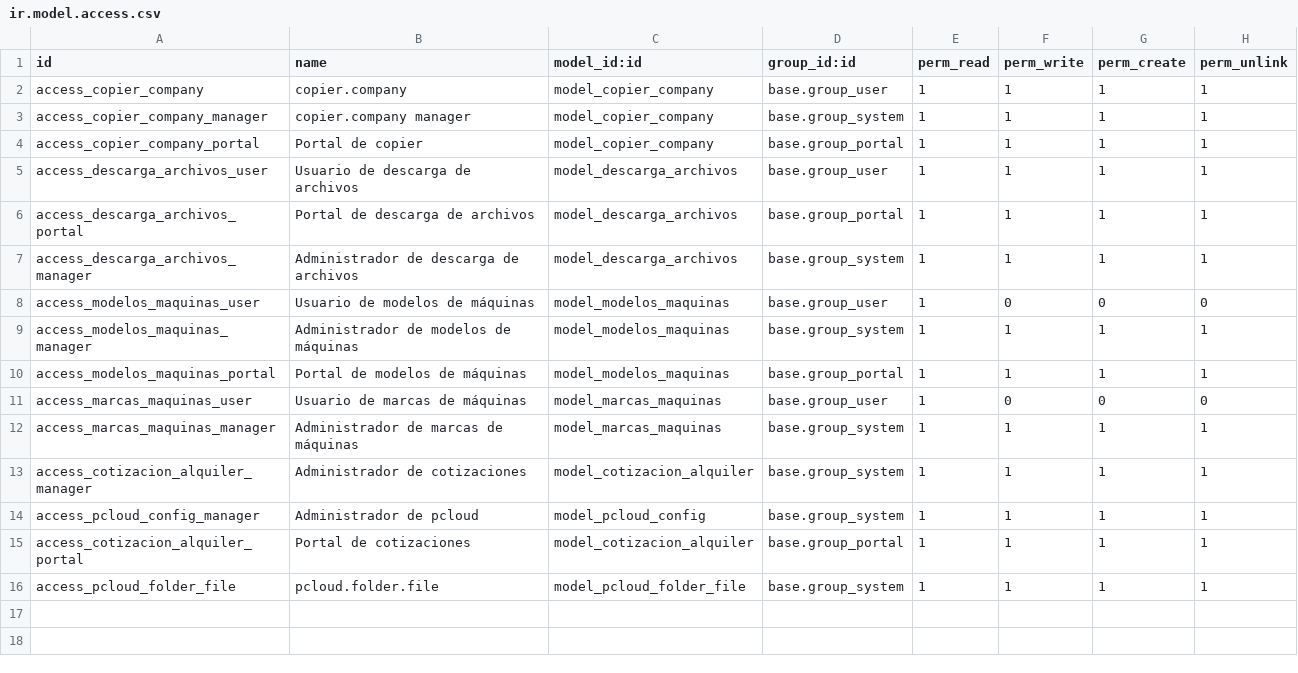
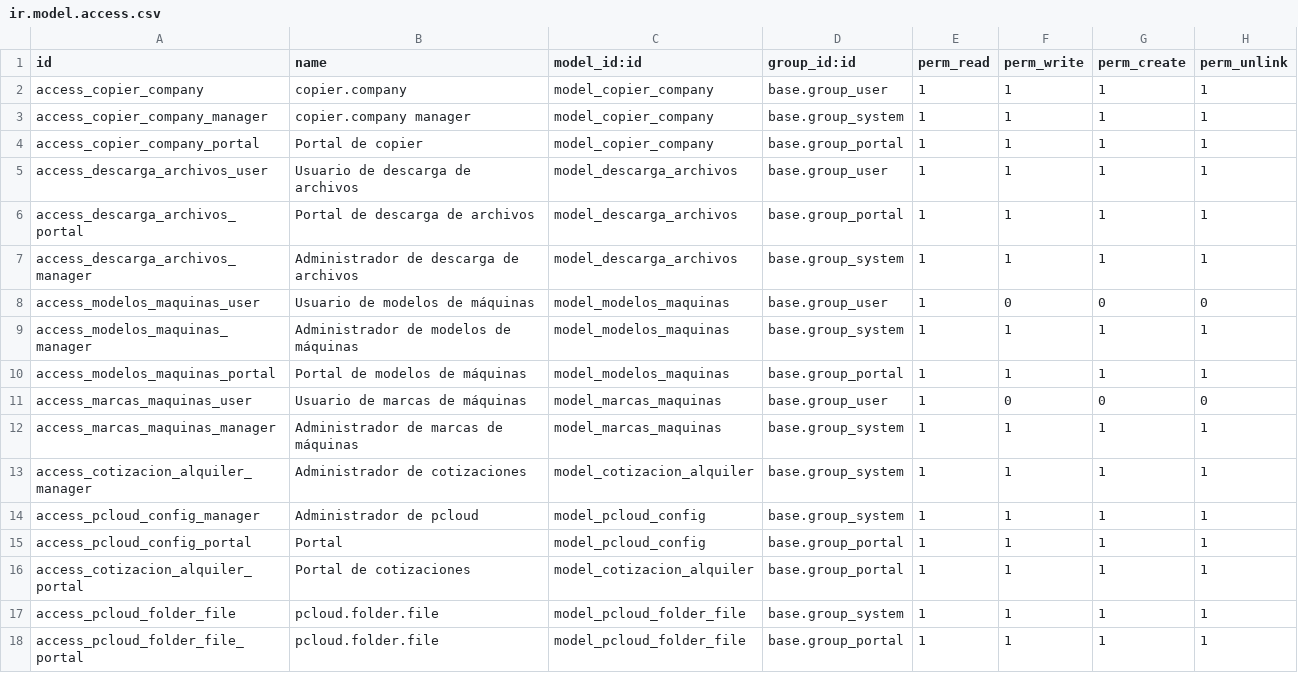
Before and after one commit to isidrovera/copier_company, a CSV file: security/ir.model.access.csv, drawn as a sheet.

Commit message:
Update ir.model.access.csv

```diff
--- a/security/ir.model.access.csv
+++ b/security/ir.model.access.csv
@@ -14,3 +14,5 @@ access_cotizacion_alquiler_manager,Administrador de cotizaciones,model_cotizacio
 access_pcloud_config_manager,Administrador de pcloud,model_pcloud_config,base.group_system,1,1,1,1
+access_pcloud_config_portal,Portal,model_pcloud_config,base.group_portal,1,1,1,1
 access_cotizacion_alquiler_portal,Portal de cotizaciones,model_cotizacion_alquiler,base.group_portal,1,1,1,1
 access_pcloud_folder_file,pcloud.folder.file,model_pcloud_folder_file,base.group_system,1,1,1,1
+access_pcloud_folder_file_portal,pcloud.folder.file,model_pcloud_folder_file,base.group_portal,1,1,1,1
```
